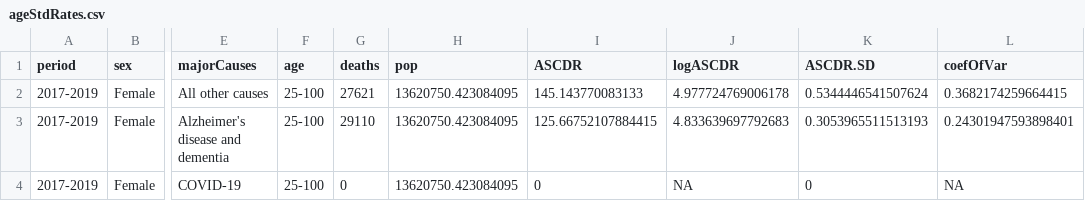
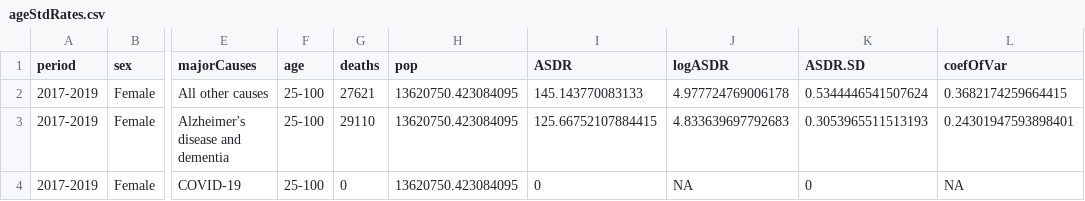
Before and after one commit to eugeniopaglino/immigrant-mortality, a CSV file: data/output/ageStdRates.csv, drawn as a sheet; only a part is shown, gaps mark what is left out; the diff names each change by its address in the sheet, - before the commit and + after, or states it on an @@ line.

```diff
--- a/data/output/ageStdRates.csv
+++ b/data/output/ageStdRates.csv
-I1: ASCDR
+I1: ASDR
-J1: logASCDR
+J1: logASDR
-K1: ASCDR.SD
+K1: ASDR.SD
```
Also changed, not shown: data/output/ageStdRatesAbove65.csv, data/output/ageStdRatesBelow65.csv, 42 other files.
